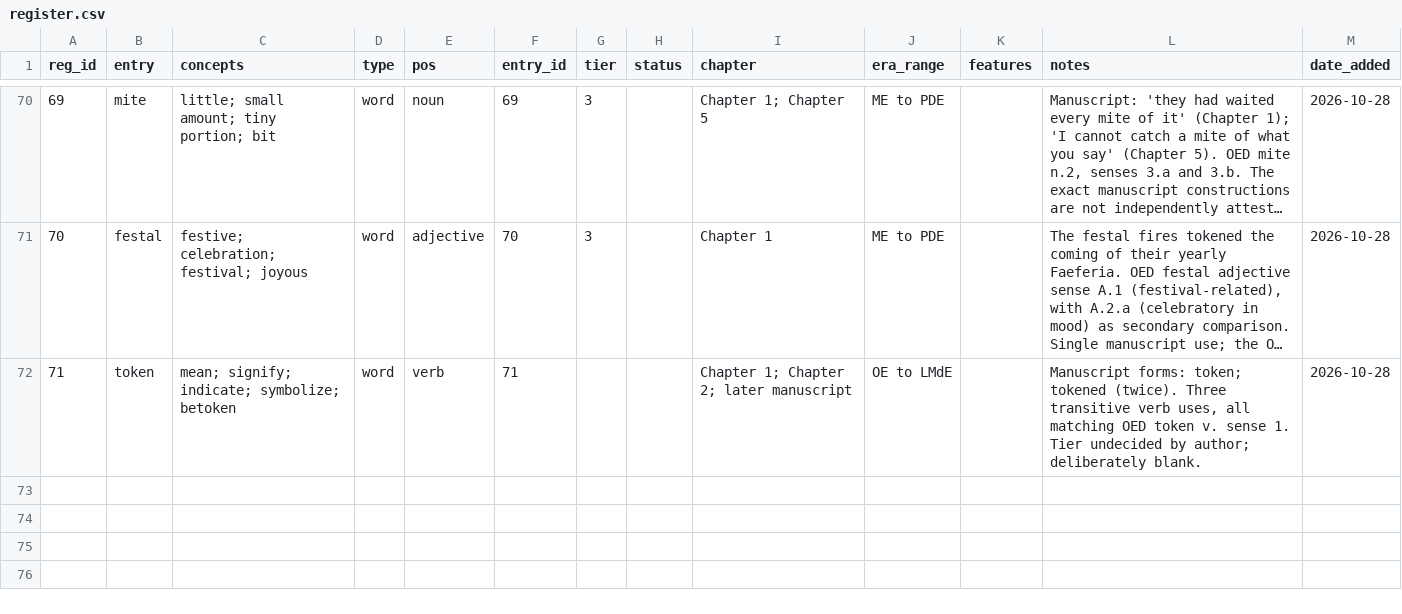
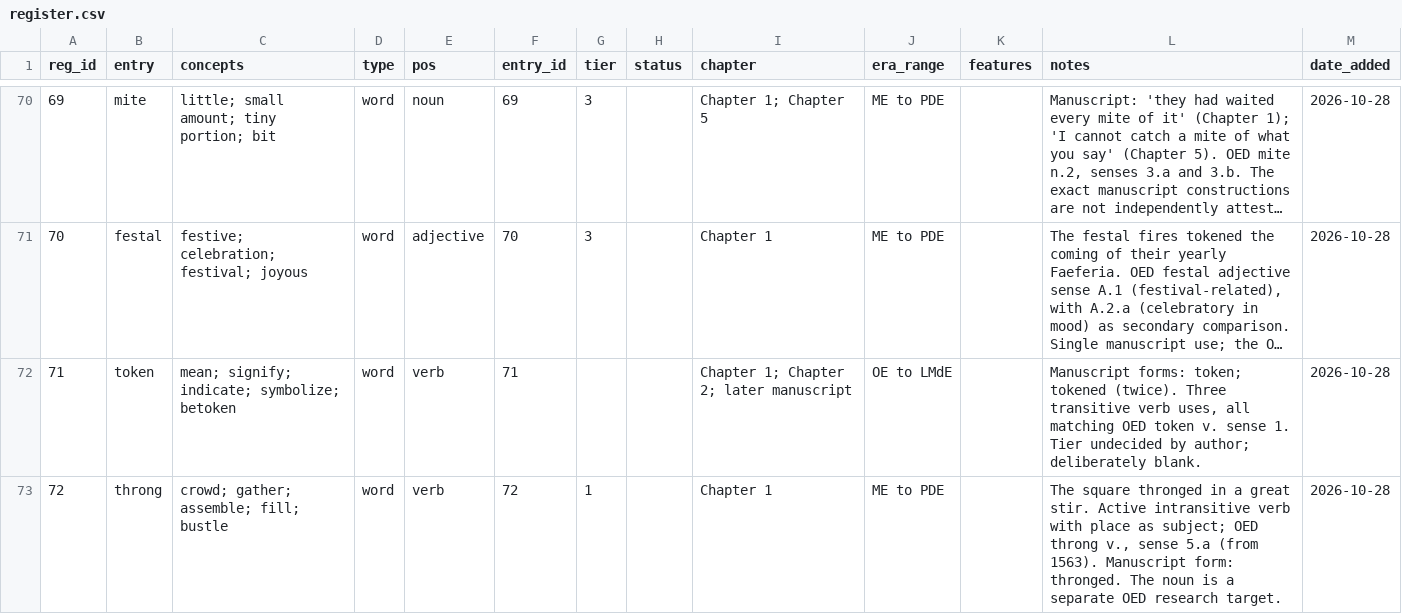
Before and after one commit to JTHensley/Oldish-Words-Study, a CSV file: register.csv, drawn as a sheet; only a part is shown, gaps mark what is left out; long unchanged cells end in …; the diff names each change by its address in the sheet, - before the commit and + after, or states it on an @@ line.

Commit message:
Add Tier 1 throng verb register entry

```diff
--- a/register.csv
+++ b/register.csv
+row 73: 72 | throng | crowd; gather; assemble; fill; bustle | word | verb | 72 | 1 |  | Chapter 1 | ME to PDE |  | The square thronged in a great stir. Active intransitive verb with place as subject; OED throng v., sense 5.a (from 1563). Manuscript form: thronged. The noun is a separate OED research target. | 2026-10-28
```
